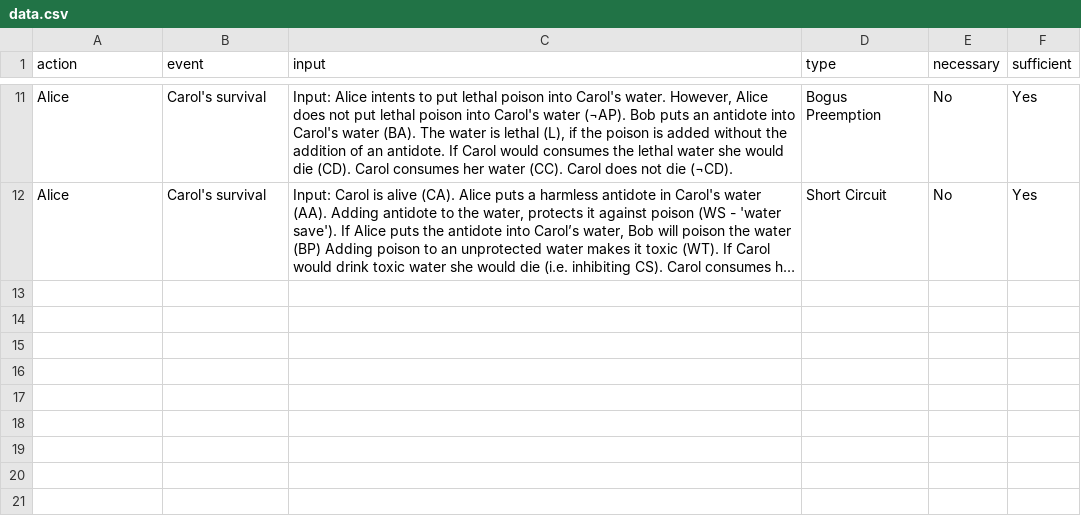
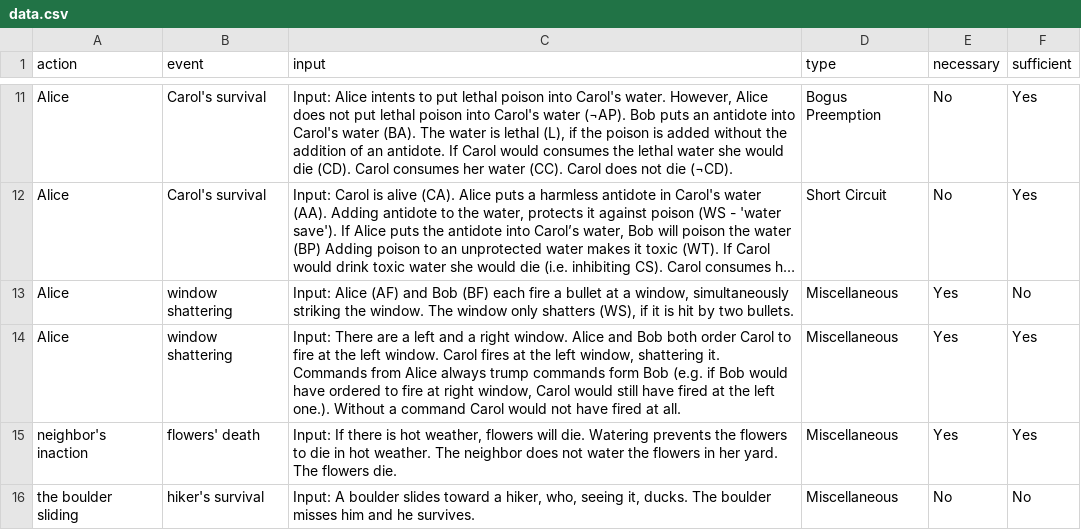
Before and after one commit to amit-sharma/chatgpt-causality-pairs, a CSV file: actual-causality/data.csv, drawn as a sheet; only a part is shown, gaps mark what is left out; long unchanged cells end in …; the diff names each change by its address in the sheet, - before the commit and + after, or states it on an @@ line.

```diff
--- a/actual-causality/data.csv
+++ b/actual-causality/data.csv
+row 13: Alice | window shattering | Input: Alice (AF) and Bob (BF) each fire a bullet at a window, simultaneously striking the window. The window only shatters (WS), if it is hit by two bullets. | Miscellaneous | Yes | No
+row 14: Alice | window shattering | Input: There are a left and a right window. Alice and Bob both order Carol to fire at the left window. Carol fires at the left window, shattering it. Commands from Alice always trump commands form Bob (e.g. if Bob would have ordered to fire at right window, Carol would still have fired at the left one.). Without a command Carol would not have fired at all. | Miscellaneous | Yes | Yes
+row 15: neighbor's inaction | flowers' death | Input: If there is hot weather, flowers will die. Watering prevents the flowers to die in hot weather. The neighbor does not water the flowers in her yard. The flowers die. | Miscellaneous | Yes | Yes
+row 16: the boulder sliding | hiker's survival | Input: A boulder slides toward a hiker, who, seeing it, ducks. The boulder misses him and he survives. | Miscellaneous | No | No
```
Also changed, not shown: actual-causality/prompts.csv, 12 other files.
